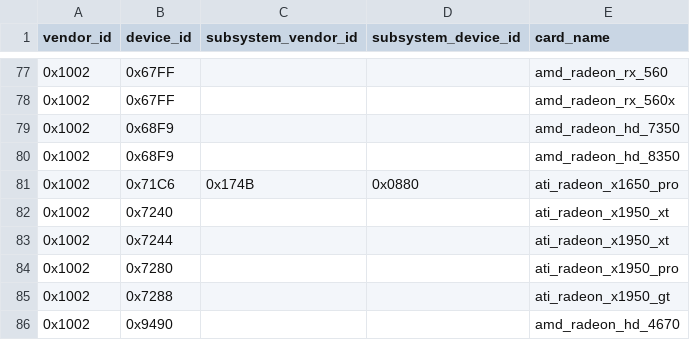
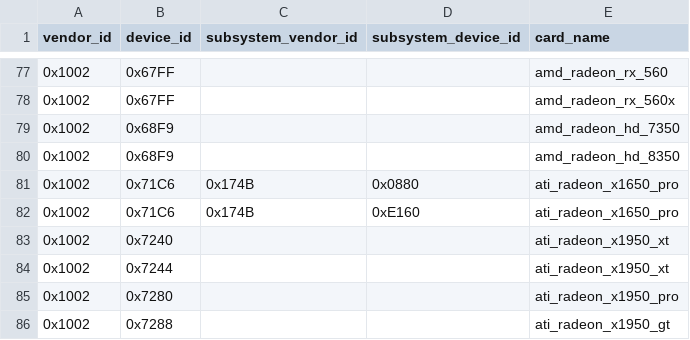
Before and after one commit to tdolphin-org/CPU-M, a CSV file: data/specs/pciid_graphics_cards.csv, drawn as a sheet; only a part is shown, gaps mark what is left out; the shorter side is filled out with more unchanged rows.

Commit message:
fix ATI RV535 XT GPU variant and update pciid for ATI Radeon X1650 Pro

```diff
--- a/data/specs/pciid_graphics_cards.csv
+++ b/data/specs/pciid_graphics_cards.csv
@@ -81,2 +81,3 @@ vendor_id,device_id,subsystem_vendor_id,subsystem_device_id,card_name
 0x1002,0x71C6,0x174B,0x0880,ati_radeon_x1650_pro
+0x1002,0x71C6,0x174B,0xE160,ati_radeon_x1650_pro
 0x1002,0x7240,,,ati_radeon_x1950_xt
```
Also changed, not shown: 1 other file.
